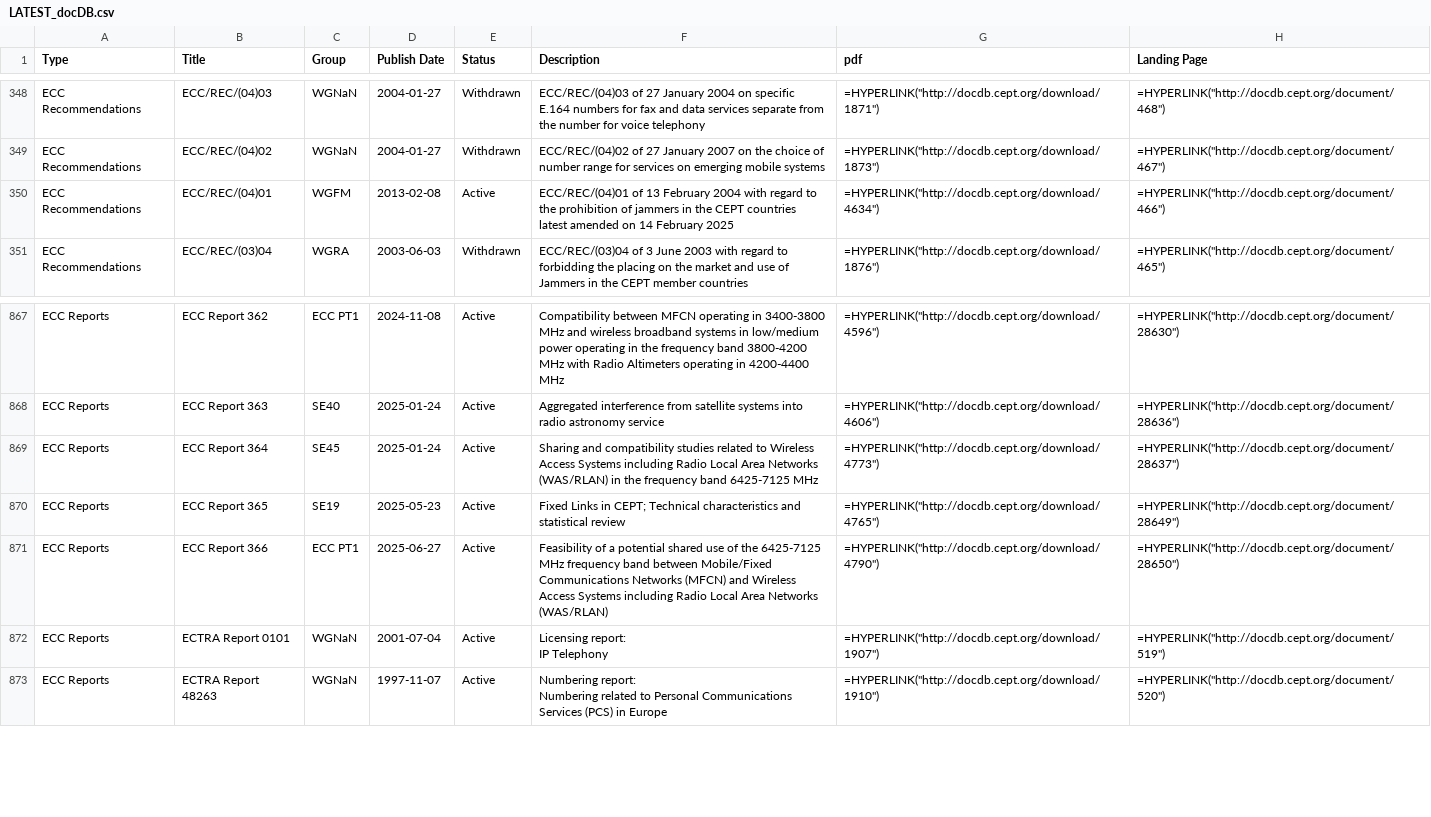
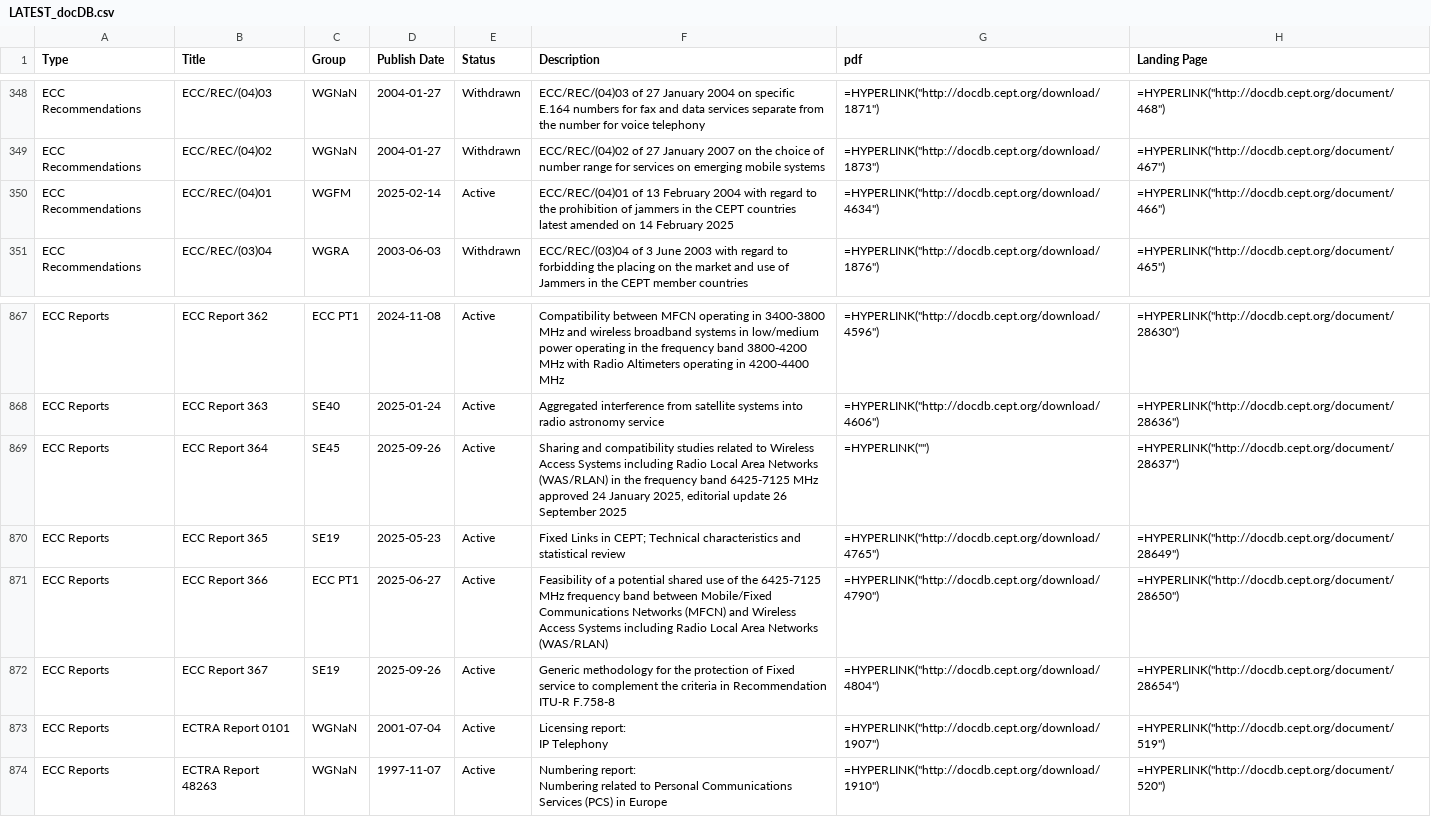
Before and after one commit to cdp224/EFISTools, a CSV file: src/LATEST_docDB.csv, drawn as a sheet; only a part is shown, gaps mark what is left out; ↵ is a line break in a cell; the diff names each change by its address in the sheet, - before the commit and + after, or states it on an @@ line.

Commit message:
Update LATEST_docDB.csv

```diff
--- a/src/LATEST_docDB.csv
+++ b/src/LATEST_docDB.csv
-D350 (Publish Date): 2013-02-08
+D350 (Publish Date): 2025-02-14
-D869 (Publish Date): 2025-01-24
+D869 (Publish Date): 2025-09-26
-F869 (Description): …6425-7125 MHz
+F869 (Description): …6425-7125 MHz ↵ approved 24 January 2025, editorial update 26 September 2025
-G869 (pdf): =HYPERLINK("http://docdb.cept.org/download/4773")
+G869 (pdf): =HYPERLINK("")
+row 872: ECC Reports | ECC Report 367 | SE19 | 2025-09-26 | Active | Generic methodology for the protection of Fixed service to complement the criteria in Recommendation ITU-R F.758-8 | =HYPERLINK("http://docdb.cept.org/download/4804") | =HYPERLINK("http://docdb.cept.org/document/28654")
```
